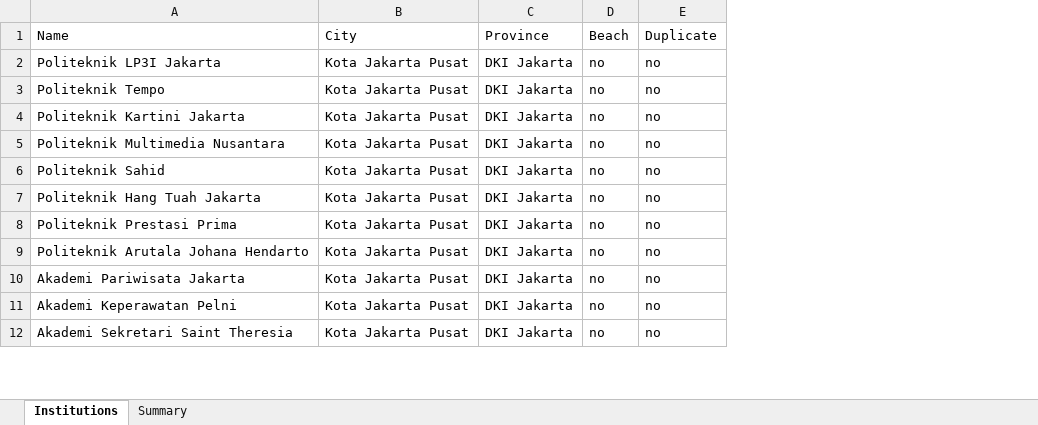
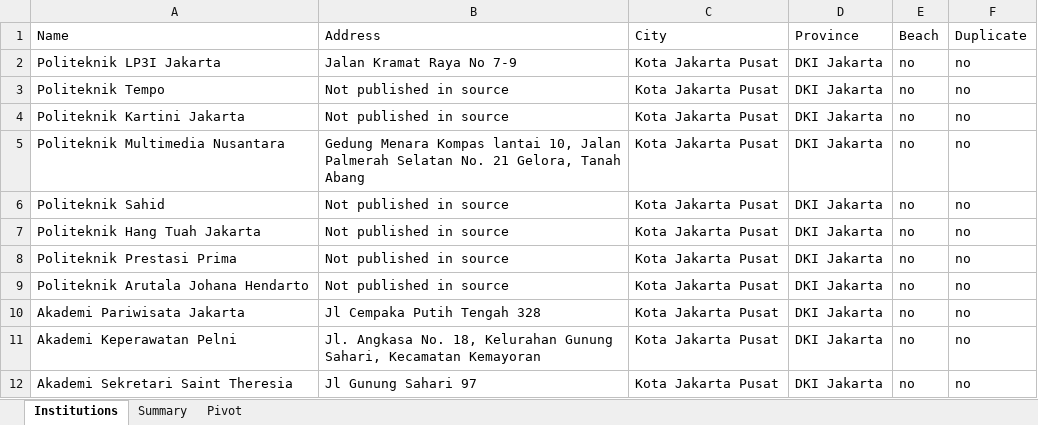
Before and after one commit to zeroappam2day/abu-dhabi-shisha-guide, an Excel workbook: indonesia-higher-ed/output/indonesia_higher_ed.xlsx, sheet Institutions, drawn as a sheet; only a part is shown; values as stored, in another font and other column widths than the file's, no borders; charts and pictures not drawn; the diff names each change by its address in the sheet, - before the commit and + after, or states it on an @@ line.

```diff
--- a/indonesia-higher-ed/output/indonesia_higher_ed.xlsx (sheet Institutions)
+++ b/indonesia-higher-ed/output/indonesia_higher_ed.xlsx (sheet Institutions)
+sheet tab: Pivot
+column B (Address), rows 2-12: Jalan Kramat Raya No 7-9 | Not published in source | Not published in source | Gedung Menara Kompas lantai 10, Jalan Palmerah Selatan No. 21 Gelora, Tanah Abang | Not published in source | Not published in source | Not published in source | Not published in source | Jl Cempaka Putih Tengah 328 | Jl. Angkasa No. 18, Kelurahan Gunung Sahari, Kecamatan Kemayoran | Jl Gunung Sahari 97
```
Also changed, not shown: charts or pictures, 8 other files.
